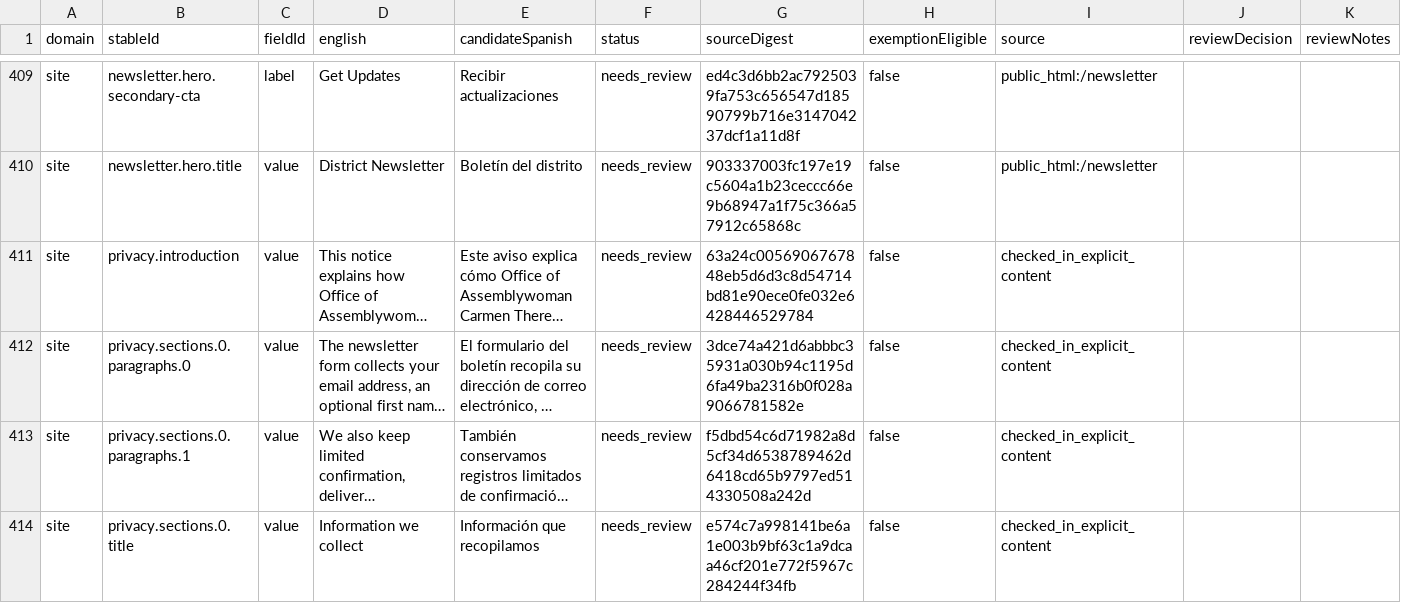
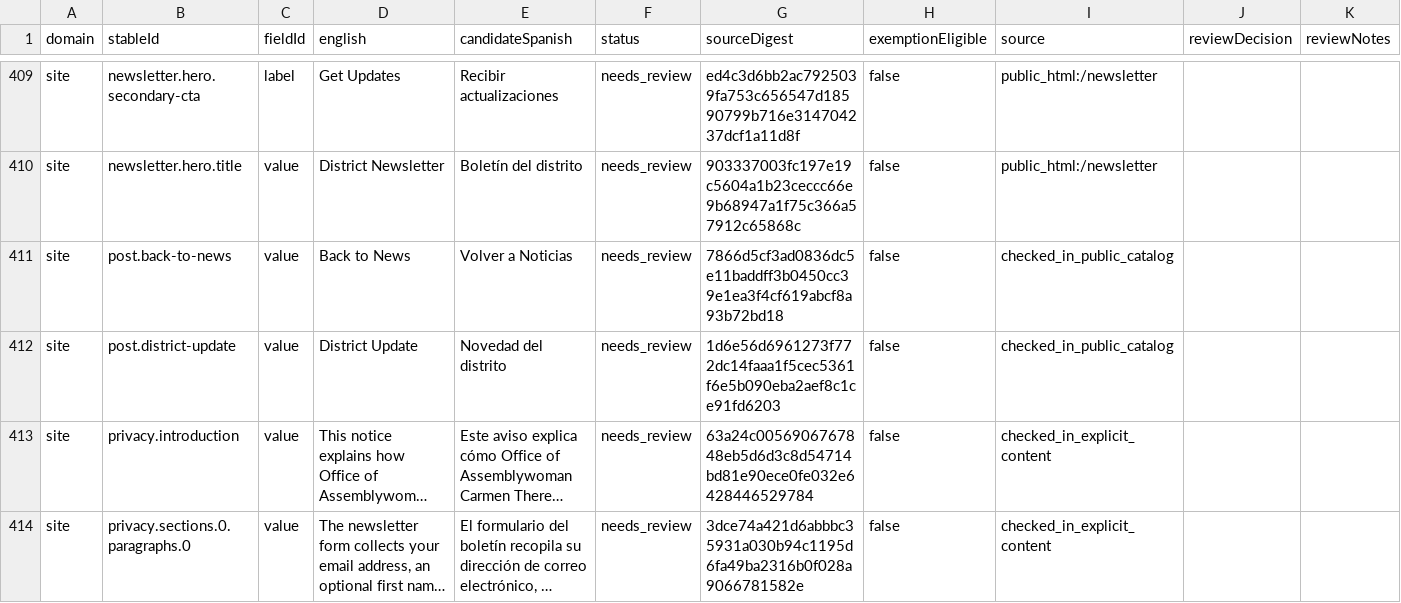
Before and after one commit to Reuben-Williams/Official-Assembly-Website-V2, a CSV file: content/localization/spanish-review.csv, drawn as a sheet; only a part is shown, gaps mark what is left out; the shorter side is filled out with more unchanged rows; long unchanged cells end in …; the diff names each change by its address in the sheet, - before the commit and + after, or states it on an @@ line.

Commit message:
chore(i18n): refresh public translation inventory

```diff
--- a/content/localization/spanish-review.csv
+++ b/content/localization/spanish-review.csv
+row 411: site | post.back-to-news | value | Back to News | Volver a Noticias | needs_review | 7866d5cf3ad0836dc5e11baddff3b0450cc39e1ea3f4cf619abcf8a93b72bd18 | false | checked_in_public_catalog
+row 412: site | post.district-update | value | District Update | Novedad del distrito | needs_review | 1d6e56d6961273f772dc14faaa1f5cec5361f6e5b090eba2aef8c1ce91fd6203 | false | checked_in_public_catalog
```
Also changed, not shown: 1 other file.
